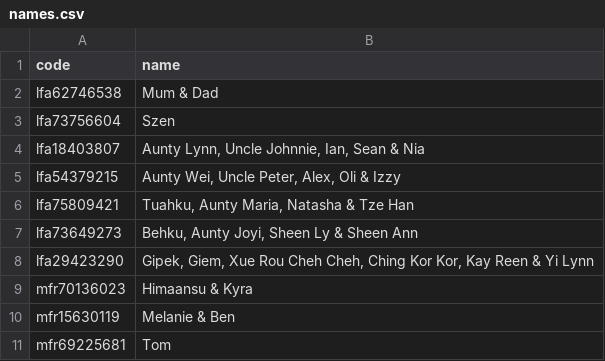
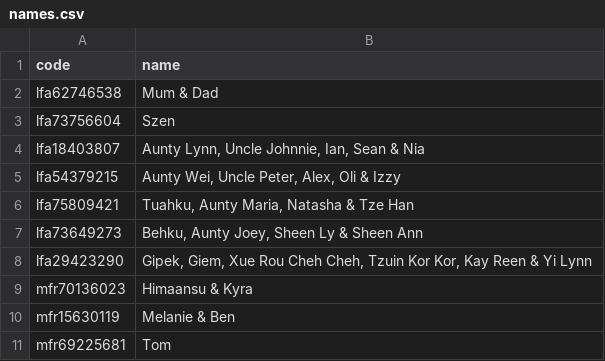
Before and after one commit to tzeliz/junandliz, a CSV file: names.csv, drawn as a sheet; only a part is shown.

Commit message:
change names

```diff
--- a/names.csv
+++ b/names.csv
@@ -6,4 +6,4 @@ lfa54379215,"Aunty Wei, Uncle Peter, Alex, Oli & Izzy"
 lfa75809421,"Tuahku, Aunty Maria, Natasha & Tze Han"
-lfa73649273,"Behku, Aunty Joyi, Sheen Ly & Sheen Ann"
-lfa29423290,"Gipek, Giem, Xue Rou Cheh Cheh, Ching Kor Kor, Kay Reen & Yi Lynn"
+lfa73649273,"Behku, Aunty Joey, Sheen Ly & Sheen Ann"
+lfa29423290,"Gipek, Giem, Xue Rou Cheh Cheh, Tzuin Kor Kor, Kay Reen & Yi Lynn"
 mfr70136023,Himaansu & Kyra
```
